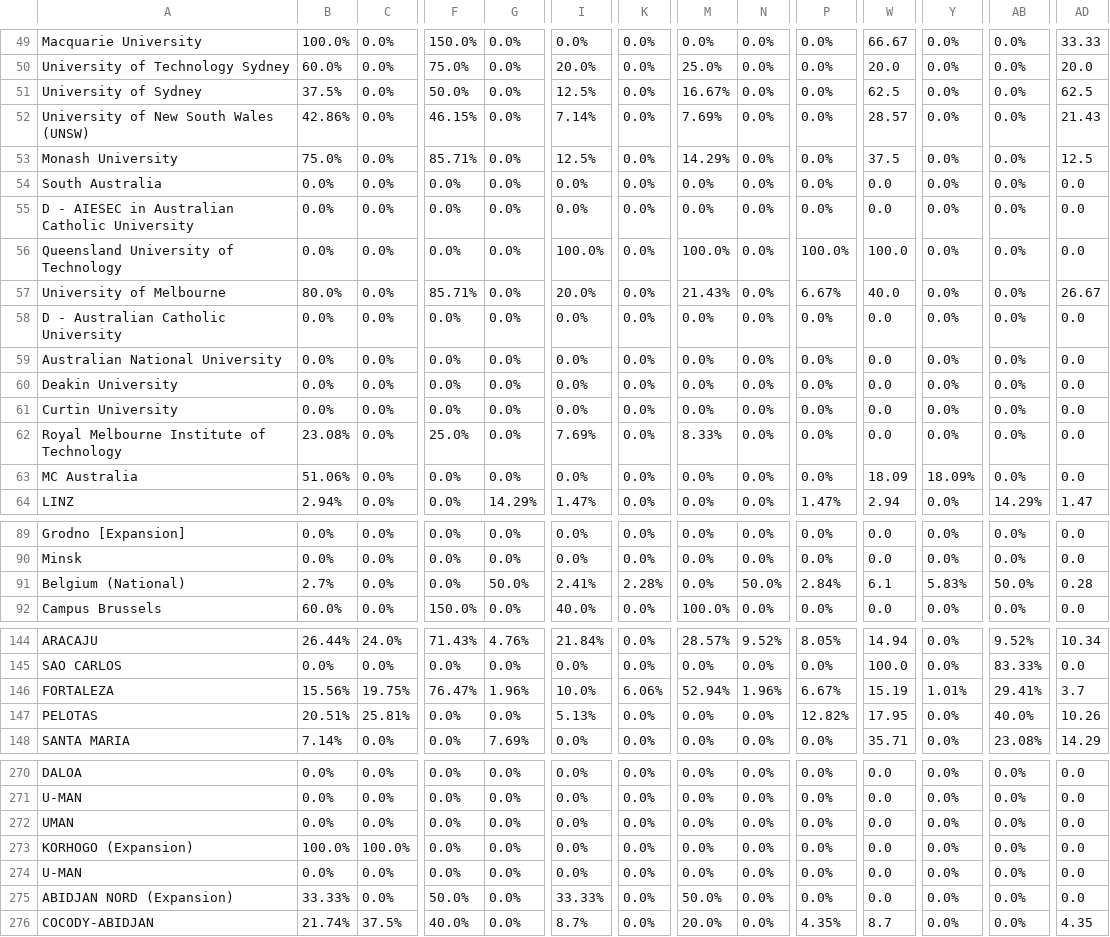
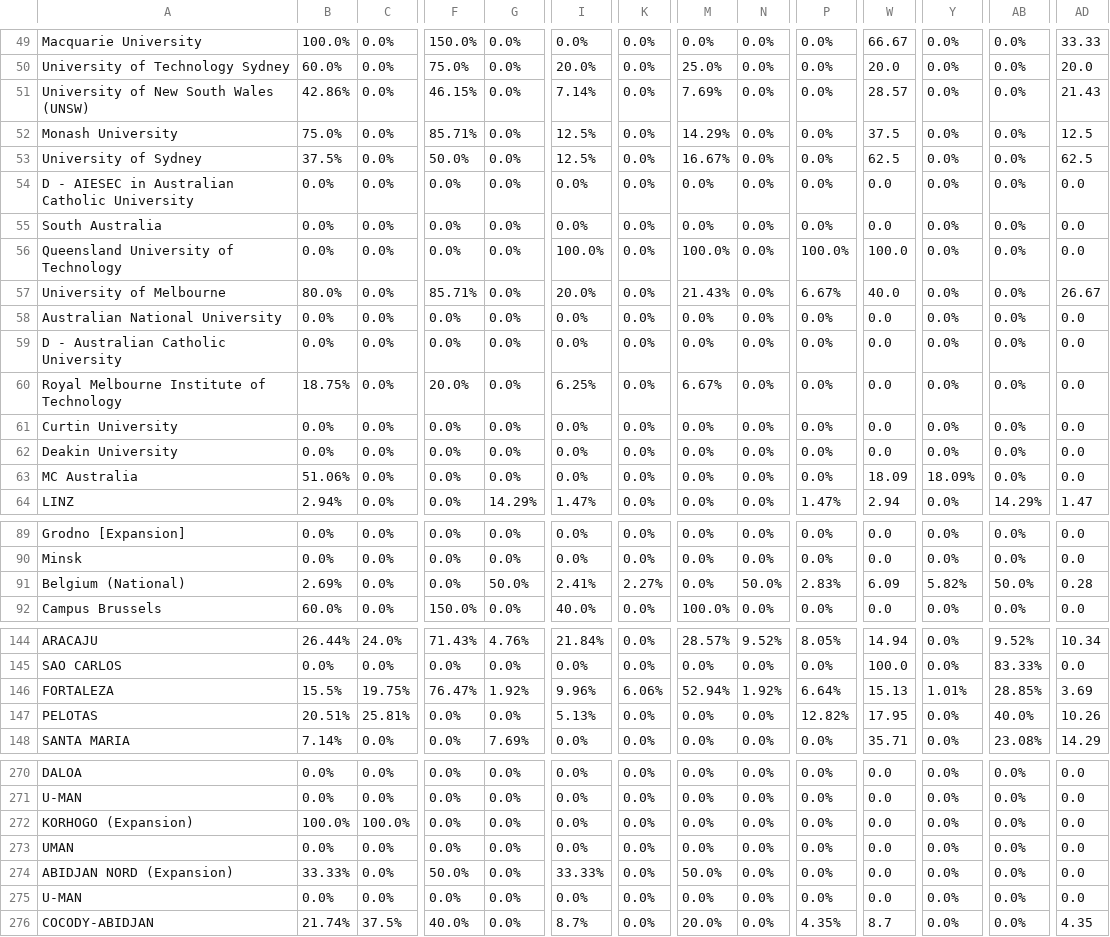
Before and after one commit to AIESEC-LK/data-pipeline, a CSV file: cr_applicant_df.csv, drawn as a sheet; only a part is shown, gaps mark what is left out; removed rows and columns are numbered as before the commit, all else as after; rows hold the shown columns only; the diff covers the shown part only; the diff names each change by its address in the sheet, - before the commit and + after, or states it on an @@ line.

```diff
--- a/cr_applicant_df.csv
+++ b/cr_applicant_df.csv
@@ row 51 moved to row 53: University of Sydney @@
@@ row 55 moved to row 54: D - AIESEC in Australian Catholic Univer… @@
+row 58: Australian National University | 0.0% | 0.0% | 0.0% | 0.0% | 0.0% | 0.0% | 0.0% | 0.0% | 0.0% | 0.0 | 0.0% | 0.0% | 0.0
-A60: Australian National University
+A60: Royal Melbourne Institute of Technology
-B60: 0.0%
+B60: 18.75%
-F60: 0.0%
+F60: 20.0%
-I60: 0.0%
+I60: 6.25%
-M60: 0.0%
+M60: 6.67%
-row 62: Royal Melbourne Institute of Technology | 23.08% | 0.0% | 25.0% | 0.0% | 7.69% | 0.0% | 8.33% | 0.0% | 0.0% | 0.0 | 0.0% | 0.0% | 0.0
-B91: 2.7%
+B91: 2.69%
-K91: 2.28%
+K91: 2.27%
-P91: 2.84%
+P91: 2.83%
-W91: 6.1
+W91: 6.09
-Y91: 5.83%
+Y91: 5.82%
-B146: 15.56%
+B146: 15.5%
-G146: 1.96%
+G146: 1.92%
-I146: 10.0%
+I146: 9.96%
-N146: 1.96%
+N146: 1.92%
-P146: 6.67%
+P146: 6.64%
-W146: 15.19
+W146: 15.13
-AB146: 29.41%
+AB146: 28.85%
-AD146: 3.7
+AD146: 3.69
@@ row 273 moved to row 272: KORHOGO (Expansion) @@
@@ row 275 moved to row 274: ABIDJAN NORD (Expansion) @@
```
Also changed, not shown: 27 moved rows and 6 edited cells elsewhere in this file, abs_df.csv, cr_accepted_df.csv, 3 other files.
